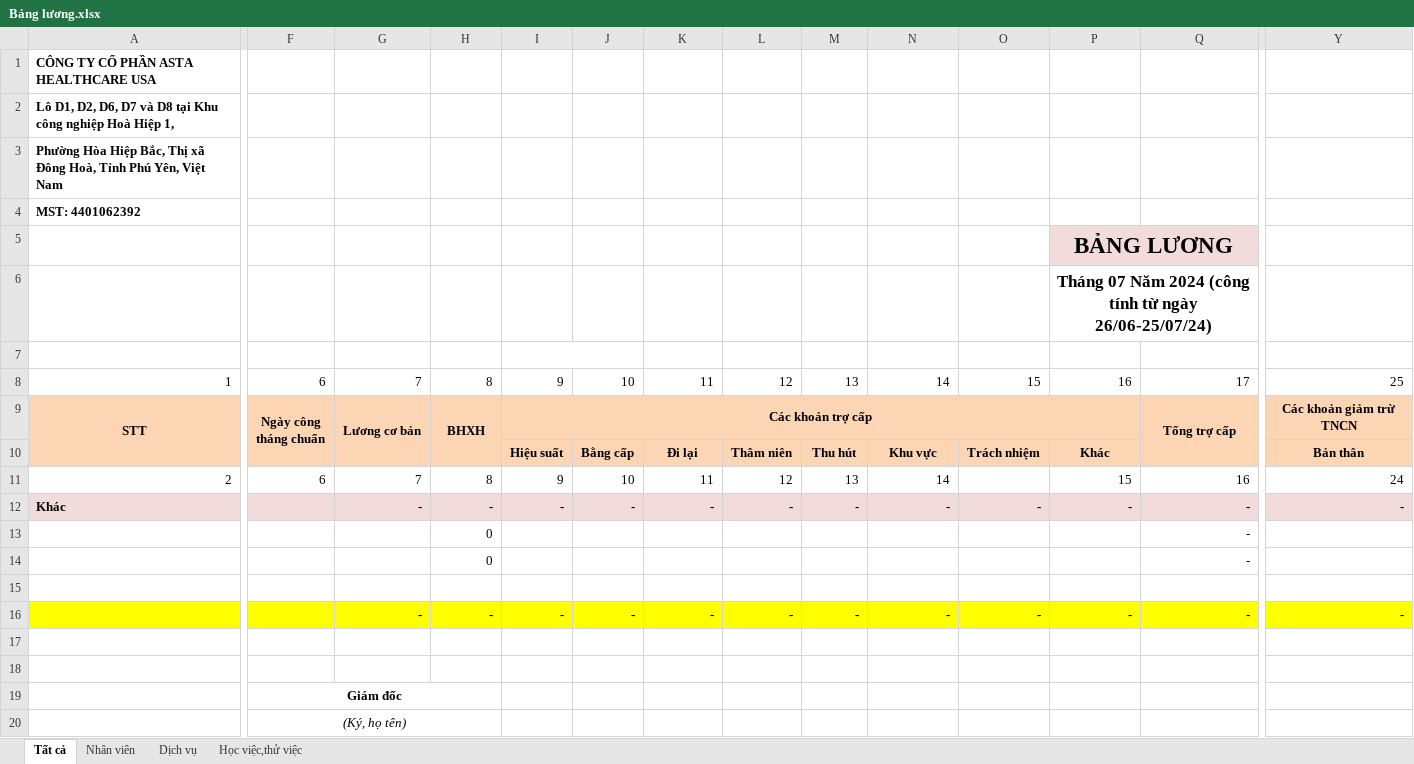
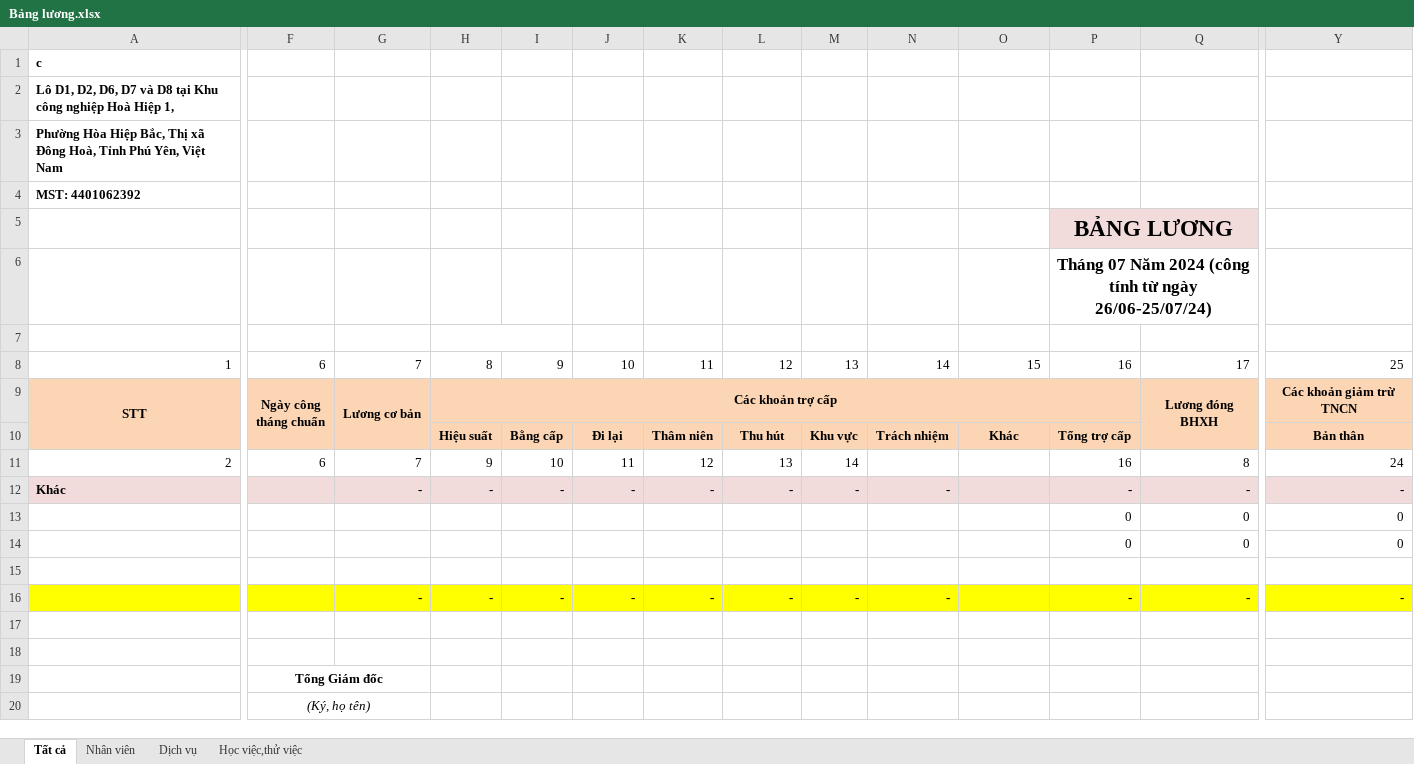
Before and after one commit to lytranuit/it_api, an Excel workbook: it_api/wwwroot/report/excel/Bảng lương.xlsx, sheet Tất cả, drawn as a sheet; only a part is shown, gaps mark what is left out; values as stored, in another font and other column widths than the file's, no borders; removed rows and columns are numbered as before the commit, all else as after; rows hold the shown columns only; the diff names each change by its address in the sheet, - before the commit and + after, or states it on an @@ line.

Commit message:
update bảng lương

```diff
--- a/it_api/wwwroot/report/excel/Bảng lương.xlsx (sheet Tất cả)
+++ b/it_api/wwwroot/report/excel/Bảng lương.xlsx (sheet Tất cả)
-A1: CÔNG TY CỔ PHẦN ASTA HEALTHCARE USA
+A1: c
+H7:I7 merged
-I7:J7 merged
-H9: BHXH
+H9: Các khoản trợ cấp
-H9:H10 merged
+H9:P9 merged
-I9: Các khoản trợ cấp
+I9: (empty)
-I9:P9 merged
-Q9: Tổng trợ cấp
+Q9: Lương đóng BHXH
-row 10:  |  |  |  | Hiệu suất | Bằng cấp | Đi lại | Thâm niên | Thu hút | Khu vực | Trách nhiệm | Khác |  | Bản thân
+row 10:  |  |  | Hiệu suất | Bằng cấp | Đi lại | Thâm niên | Thu hút | Khu vực | Trách nhiệm | Khác | Tổng trợ cấp |  | Bản thân
-H11: 8
+H11: 9
-I11: 9
+I11: 10
-J11: 10
+J11: 11
-K11: 11
+K11: 12
-L11: 12
+L11: 13
-M11: 13
+M11: 14
-N11: 14
+N11: (empty)
-P11: 15
+P11: 16
-Q11: 16
+Q11: 8
-O12: -
+O12: (empty)
-H13:H14: 0
+H13:H14: (empty)
-P13:P14: (empty)
+P13:P14: 0
-Q13:Q14: -
+Q13:Q14: 0
-Y13:Y14: (empty)
+Y13:Y14: 0
-O16: -
+O16: (empty)
-F19: Giám đốc
+F19: Tổng Giám đốc
-F19:H19 merged
+F19:G19 merged
-F20:H20 merged
+F20:G20 merged
```
Also changed, not shown: sheet Dịch vụ, sheet Học việc,thử việc, sheet Nhân viên, formulas that keep their value, 6 other files.
